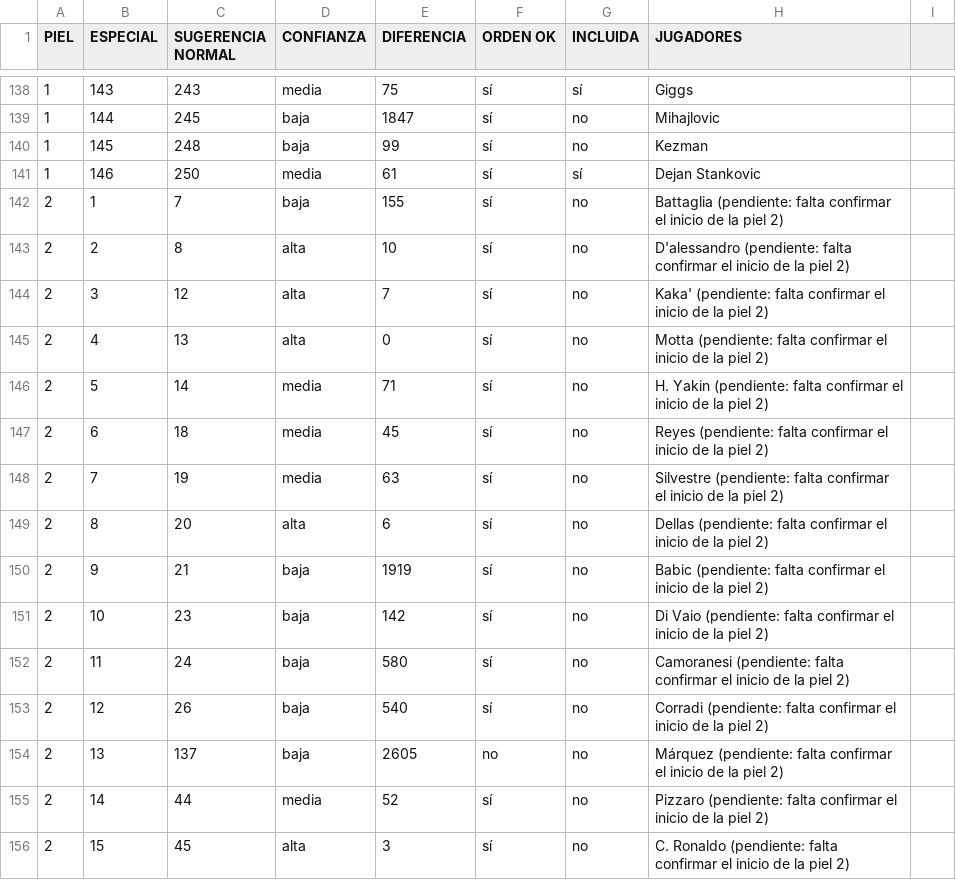
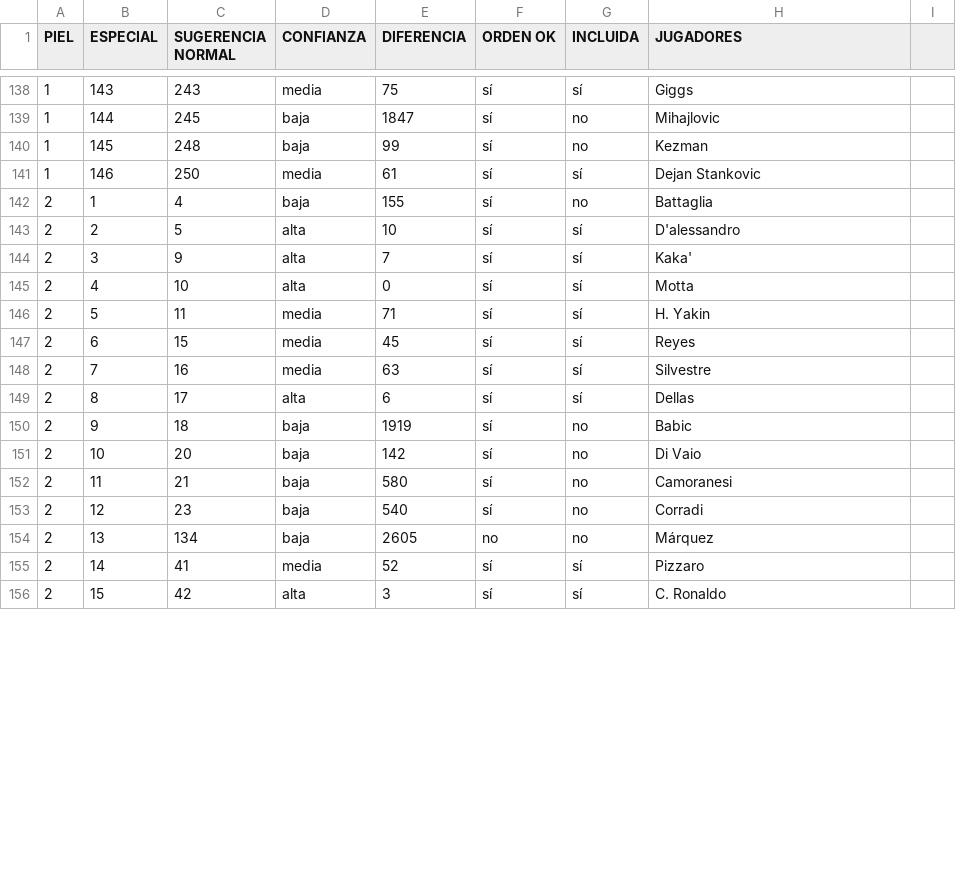
Before and after one commit to Yotakon/PES-5-XBOX-Editor-ANDROID, a CSV file: tablas/revisar_caras.csv, drawn as a sheet; only a part is shown, gaps mark what is left out; the diff covers the shown part only.

Commit message:
Tabla completa de equivalencias de caras (124 caras) incluida en la app

```diff
--- a/tablas/revisar_caras.csv
+++ b/tablas/revisar_caras.csv
@@ -141,16 +141,16 @@
 1;146;250;media;61;sí;sí;Dejan Stankovic
-2;1;7;baja;155;sí;no;Battaglia (pendiente: falta confirmar el inicio de la piel 2)
-2;2;8;alta;10;sí;no;D'alessandro (pendiente: falta confirmar el inicio de la piel 2)
-2;3;12;alta;7;sí;no;Kaka' (pendiente: falta confirmar el inicio de la piel 2)
-2;4;13;alta;0;sí;no;Motta (pendiente: falta confirmar el inicio de la piel 2)
-2;5;14;media;71;sí;no;H. Yakin (pendiente: falta confirmar el inicio de la piel 2)
-2;6;18;media;45;sí;no;Reyes (pendiente: falta confirmar el inicio de la piel 2)
-2;7;19;media;63;sí;no;Silvestre (pendiente: falta confirmar el inicio de la piel 2)
-2;8;20;alta;6;sí;no;Dellas (pendiente: falta confirmar el inicio de la piel 2)
-2;9;21;baja;1919;sí;no;Babic (pendiente: falta confirmar el inicio de la piel 2)
-2;10;23;baja;142;sí;no;Di Vaio (pendiente: falta confirmar el inicio de la piel 2)
-2;11;24;baja;580;sí;no;Camoranesi (pendiente: falta confirmar el inicio de la piel 2)
-2;12;26;baja;540;sí;no;Corradi (pendiente: falta confirmar el inicio de la piel 2)
-2;13;137;baja;2605;no;no;Márquez (pendiente: falta confirmar el inicio de la piel 2)
-2;14;44;media;52;sí;no;Pizzaro (pendiente: falta confirmar el inicio de la piel 2)
-2;15;45;alta;3;sí;no;C. Ronaldo (pendiente: falta confirmar el inicio de la piel 2)
+2;1;4;baja;155;sí;no;Battaglia
+2;2;5;alta;10;sí;sí;D'alessandro
+2;3;9;alta;7;sí;sí;Kaka'
+2;4;10;alta;0;sí;sí;Motta
+2;5;11;media;71;sí;sí;H. Yakin
+2;6;15;media;45;sí;sí;Reyes
+2;7;16;media;63;sí;sí;Silvestre
+2;8;17;alta;6;sí;sí;Dellas
+2;9;18;baja;1919;sí;no;Babic
+2;10;20;baja;142;sí;no;Di Vaio
+2;11;21;baja;580;sí;no;Camoranesi
+2;12;23;baja;540;sí;no;Corradi
+2;13;134;baja;2605;no;no;Márquez
+2;14;41;media;52;sí;sí;Pizzaro
+2;15;42;alta;3;sí;sí;C. Ronaldo
```
Also changed, not shown: 110 edited cells elsewhere in this file, tablas/equivalencias_caras.csv, 4 other files.
